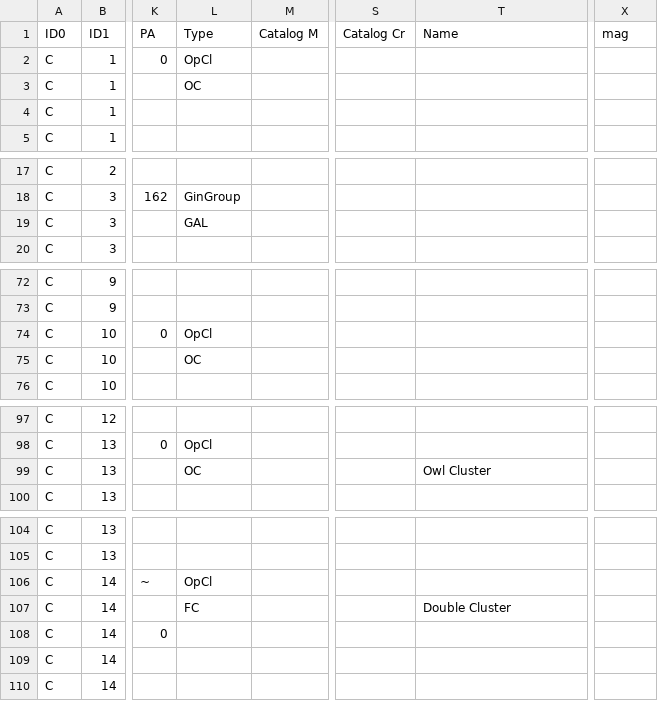
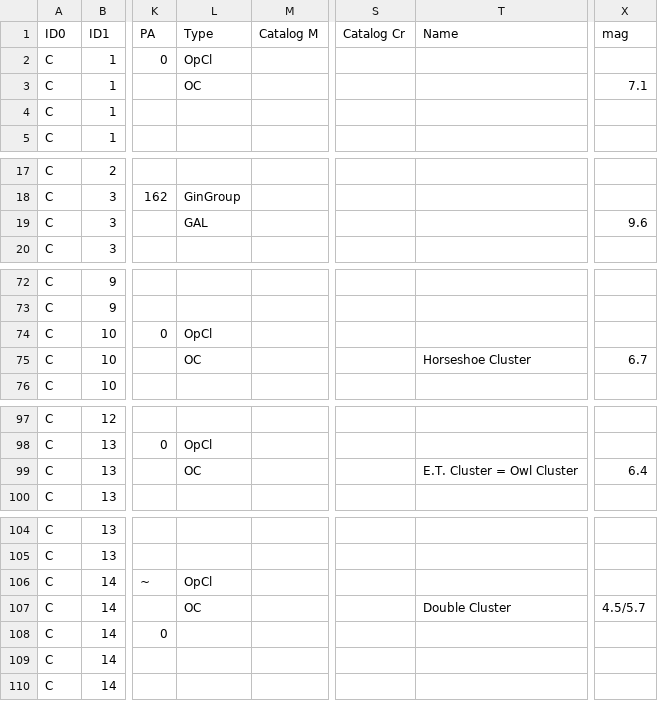
Before and after one commit to alanwatsonforster/pocket-finder-chart-atlas, a CSV file: objects-raw.csv, drawn as a sheet; only a part is shown, gaps mark what is left out; the diff covers the shown part only; the diff names each change by its address in the sheet, - before the commit and + after, or states it on an @@ line.

```diff
--- a/objects-raw.csv
+++ b/objects-raw.csv
-X3 (mag): (empty)
+X3 (mag): 7.1
-X19 (mag): (empty)
+X19 (mag): 9.6
-T75 (Name): (empty)
+T75 (Name): Horseshoe Cluster
-X75 (mag): (empty)
+X75 (mag): 6.7
-T99 (Name): Owl Cluster
+T99 (Name): E.T. Cluster = Owl Cluster
-X99 (mag): (empty)
+X99 (mag): 6.4
-L107 (Type): FC
+L107 (Type): OC
-X107 (mag): (empty)
+X107 (mag): 4.5/5.7
```
Also changed, not shown: 15 edited cells elsewhere in this file, objects.csv, 3 other files.
